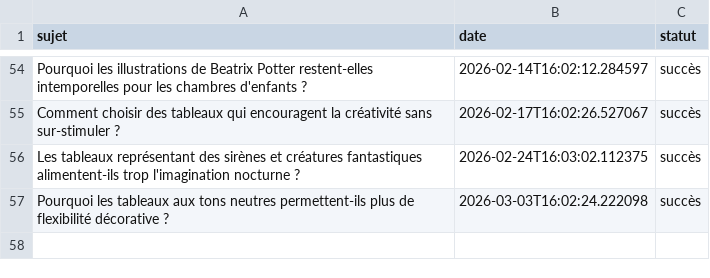
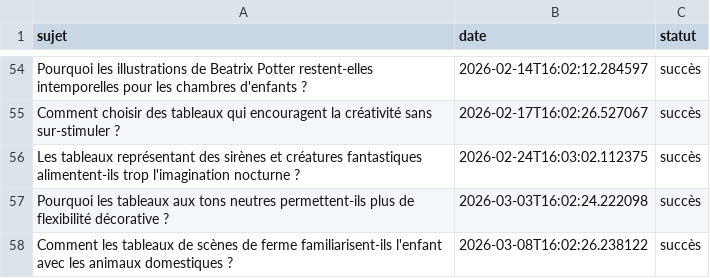
Before and after one commit to Metalosmose21/Chambre-d-enfant-1, a CSV file: sujets_traites.csv, drawn as a sheet; only a part is shown, gaps mark what is left out.

```diff
--- a/sujets_traites.csv
+++ b/sujets_traites.csv
@@ -57 +57,2 @@ Les tableaux représentant des sirènes et créatures fantastiques alimentent-il
 Pourquoi les tableaux aux tons neutres permettent-ils plus de flexibilité décorative ?,2026-03-03T16:02:24.222098,succès
+Comment les tableaux de scènes de ferme familiarisent-ils l'enfant avec les animaux domestiques ?,2026-03-08T16:02:26.238122,succès
```
Also changed, not shown: sujets.csv.
